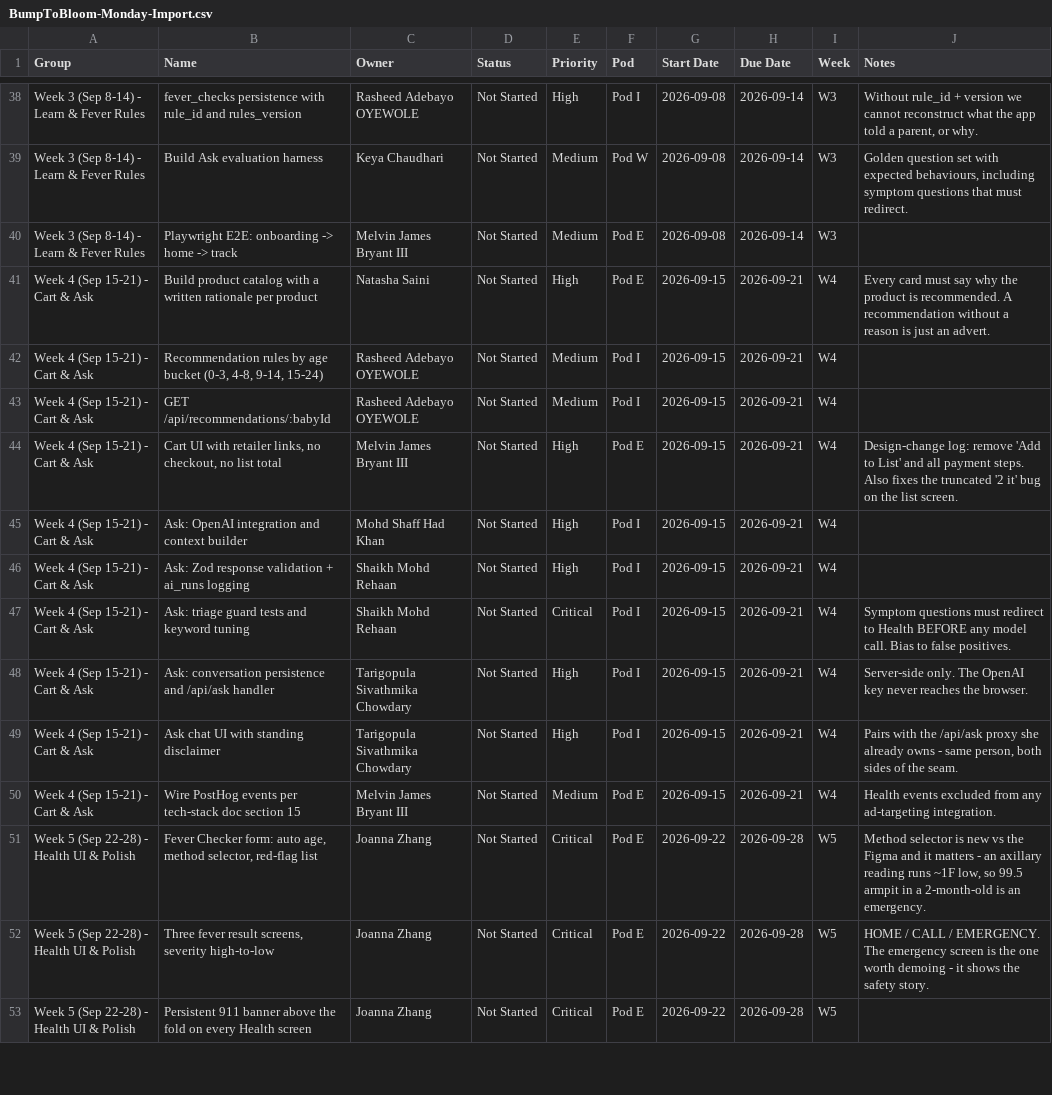
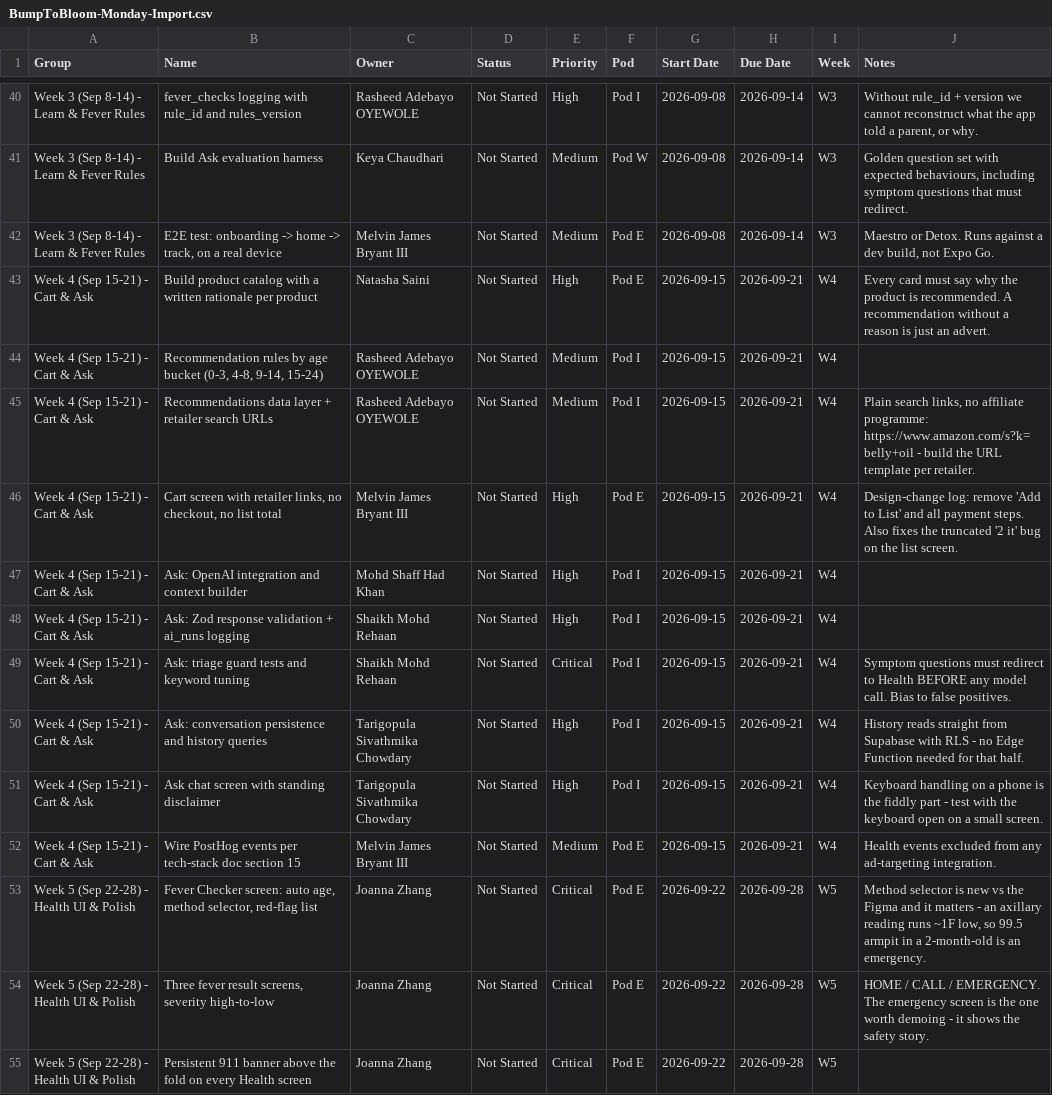
Before and after one commit to bumptobloom/bumptobloom, a CSV file: BumpToBloom-Monday-Import.csv, drawn as a sheet; only a part is shown, gaps mark what is left out; addresses are those after the commit; the diff covers the shown part only; the diff names each change by its address in the sheet, - before the commit and + after, or states it on an @@ line.

Commit message:
feat: React Native, not a website (ADR-005)
This ships to the App Store and Play Store. Next.js can't be submitted to
either, so the runtime changes: Expo + React Native, Supabase called directly
with RLS, one Edge Function for anything needing a secret.

TypeScript everywhere still holds. The fever engine is unchanged and now runs
on the device, which means triage works offline.

```diff
--- a/BumpToBloom-Monday-Import.csv
+++ b/BumpToBloom-Monday-Import.csv
-B40 (Name): fever_checks persistence with rule_id…
+B40 (Name): fever_checks logging with rule_id…
-B42 (Name): Playwright E2E: onboarding -> home -> track
+B42 (Name): E2E test: onboarding -> home -> track, on a real device
-J42 (Notes): (empty)
+J42 (Notes): Maestro or Detox. Runs against a dev build, not Expo Go.
-B45 (Name): GET /api/recommendations/:babyId
+B45 (Name): Recommendations data layer + retailer search URLs
-J45 (Notes): (empty)
+J45 (Notes): Plain search links, no affiliate programme: https://www.amazon.com/s?k=belly+oil - build the URL template per retailer.
-B46 (Name): Cart UI with retailer…
+B46 (Name): Cart screen with retailer…
-B50 (Name): …persistence and /api/ask handler
+B50 (Name): …persistence and history queries
-J50 (Notes): Server-side only. The OpenAI key never reaches the browser.
+J50 (Notes): History reads straight from Supabase with RLS - no Edge Function needed for that half.
-B51 (Name): Ask chat UI with standing disclaimer
+B51 (Name): Ask chat screen with standing disclaimer
-J51 (Notes): Pairs with the /api/ask proxy she already owns - same person, both sides of the seam.
+J51 (Notes): Keyboard handling on a phone is the fiddly part - test with the keyboard open on a small screen.
-B53 (Name): Fever Checker form: auto age,…
+B53 (Name): Fever Checker screen: auto age,…
```
Also changed, not shown: 3 added rows and 37 edited cells elsewhere in this file, 16 other files.
